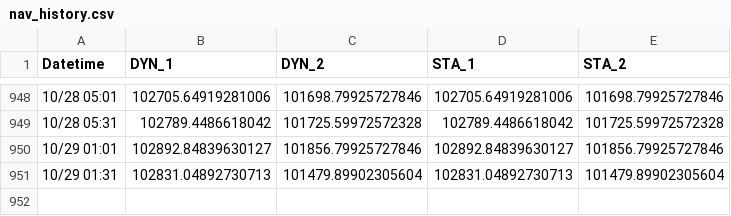
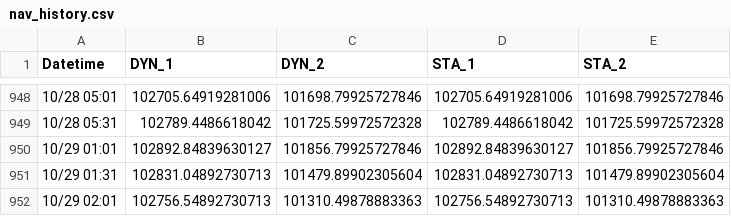
Before and after one commit to kevin987654321/AI_Paper_Trader, a CSV file: data/nav_history.csv, drawn as a sheet; only a part is shown, gaps mark what is left out; the diff names each change by its address in the sheet, - before the commit and + after, or states it on an @@ line.

```diff
--- a/data/nav_history.csv
+++ b/data/nav_history.csv
+row 952: 10/29 02:01 | 102756.54892730713 | 101310.49878883363 | 102756.54892730713 | 101310.49878883363
```
Also changed, not shown: 3 other files.
